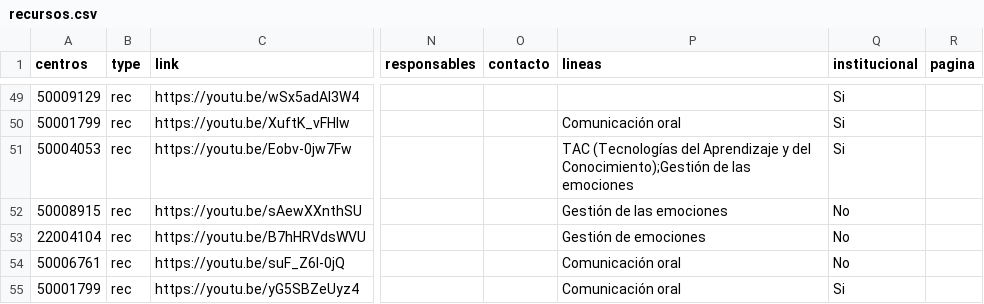
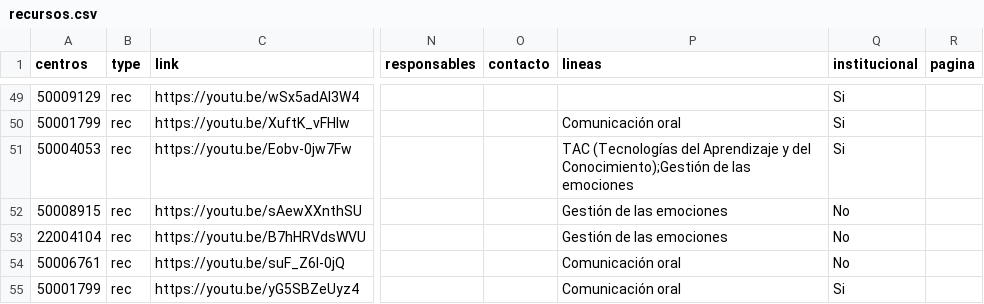
Before and after one commit to lmorillas/mapa-innovacion-aragon, a CSV file: recursos.csv, drawn as a sheet; only a part is shown, gaps mark what is left out; the diff names each change by its address in the sheet, - before the commit and + after, or states it on an @@ line.

Commit message:
typo gestión emociones

```diff
--- a/recursos.csv
+++ b/recursos.csv
-P53 (lineas): Gestión de emociones
+P53 (lineas): Gestión de las emociones
```
